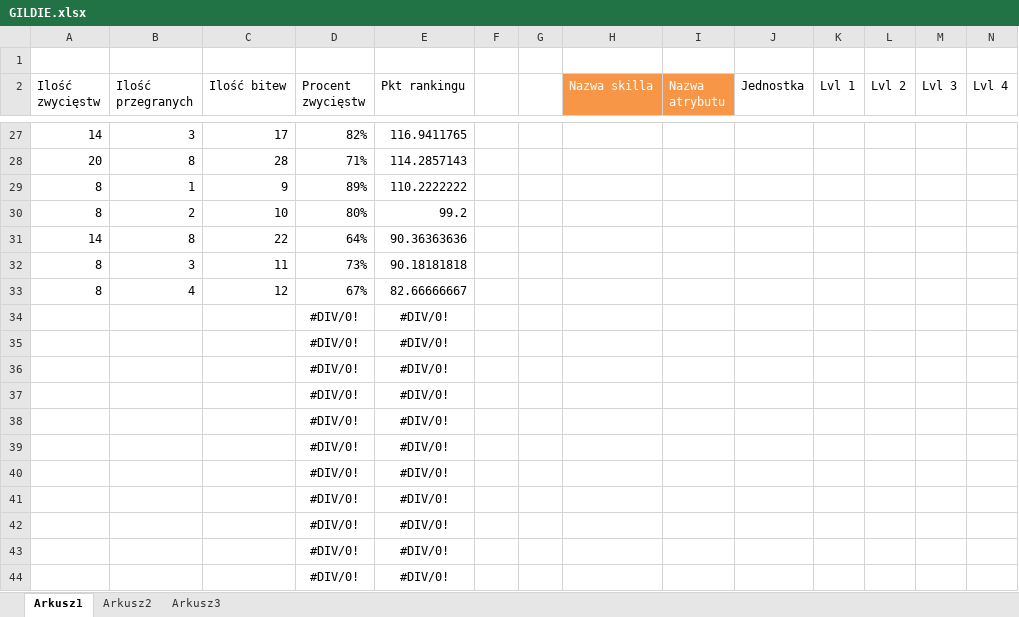
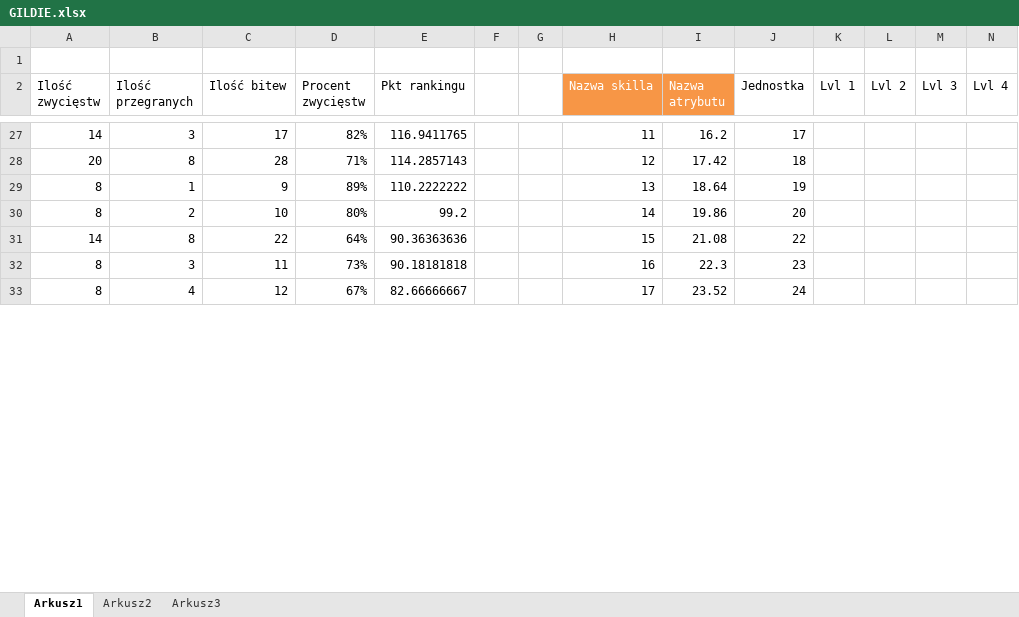
Before and after one commit to tibijejczyk/TheMinecraft, an Excel workbook: praca/GILDIE.xlsx, sheet Arkusz1, drawn as a sheet; only a part is shown, gaps mark what is left out; values as stored, in another font and other column widths than the file's, no borders; table styles not drawn; removed rows and columns are numbered as before the commit, all else as after; rows hold the shown columns only; the diff covers the shown part only; the diff names each change by its address in the sheet, - before the commit and + after, or states it on an @@ line.

```diff
--- a/praca/GILDIE.xlsx (sheet Arkusz1)
+++ b/praca/GILDIE.xlsx (sheet Arkusz1)
-H27 (Nazwa skilla): (empty)
+H27 (Nazwa skilla): 11
-I27 (Nazwa atrybutu): (empty)
+I27 (Nazwa atrybutu): 16.2
-J27 (Jednostka): (empty)
+J27 (Jednostka): 17
-H28 (Nazwa skilla): (empty)
+H28 (Nazwa skilla): 12
-I28 (Nazwa atrybutu): (empty)
+I28 (Nazwa atrybutu): 17.42
-J28 (Jednostka): (empty)
+J28 (Jednostka): 18
-H29 (Nazwa skilla): (empty)
+H29 (Nazwa skilla): 13
-I29 (Nazwa atrybutu): (empty)
+I29 (Nazwa atrybutu): 18.64
-J29 (Jednostka): (empty)
+J29 (Jednostka): 19
-H30 (Nazwa skilla): (empty)
+H30 (Nazwa skilla): 14
-I30 (Nazwa atrybutu): (empty)
+I30 (Nazwa atrybutu): 19.86
-J30 (Jednostka): (empty)
+J30 (Jednostka): 20
-H31 (Nazwa skilla): (empty)
+H31 (Nazwa skilla): 15
-I31 (Nazwa atrybutu): (empty)
+I31 (Nazwa atrybutu): 21.08
-J31 (Jednostka): (empty)
+J31 (Jednostka): 22
-H32 (Nazwa skilla): (empty)
+H32 (Nazwa skilla): 16
-I32 (Nazwa atrybutu): (empty)
+I32 (Nazwa atrybutu): 22.3
-J32 (Jednostka): (empty)
+J32 (Jednostka): 23
-H33 (Nazwa skilla): (empty)
+H33 (Nazwa skilla): 17
-I33 (Nazwa atrybutu): (empty)
+I33 (Nazwa atrybutu): 23.52
-J33 (Jednostka): (empty)
+J33 (Jednostka): 24
-row 34:  |  |  | #DIV/0! | #DIV/0!
-row 35:  |  |  | #DIV/0! | #DIV/0!
-row 36:  |  |  | #DIV/0! | #DIV/0!
-row 37:  |  |  | #DIV/0! | #DIV/0!
-row 38:  |  |  | #DIV/0! | #DIV/0!
-row 39:  |  |  | #DIV/0! | #DIV/0!
-row 40:  |  |  | #DIV/0! | #DIV/0!
-row 41:  |  |  | #DIV/0! | #DIV/0!
-row 42:  |  |  | #DIV/0! | #DIV/0!
-row 43:  |  |  | #DIV/0! | #DIV/0!
-row 44:  |  |  | #DIV/0! | #DIV/0!
```
Also changed, not shown: 13 added rows, 1 removed row and 32 edited cells elsewhere in this sheet, 1 other file.
